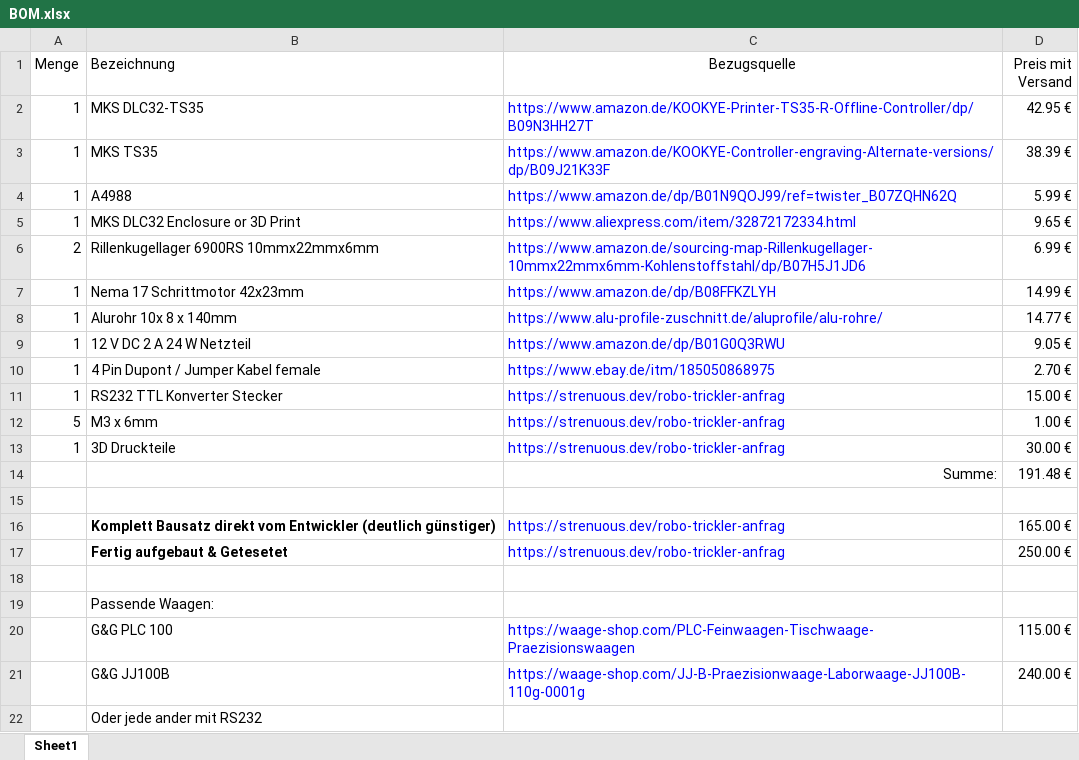
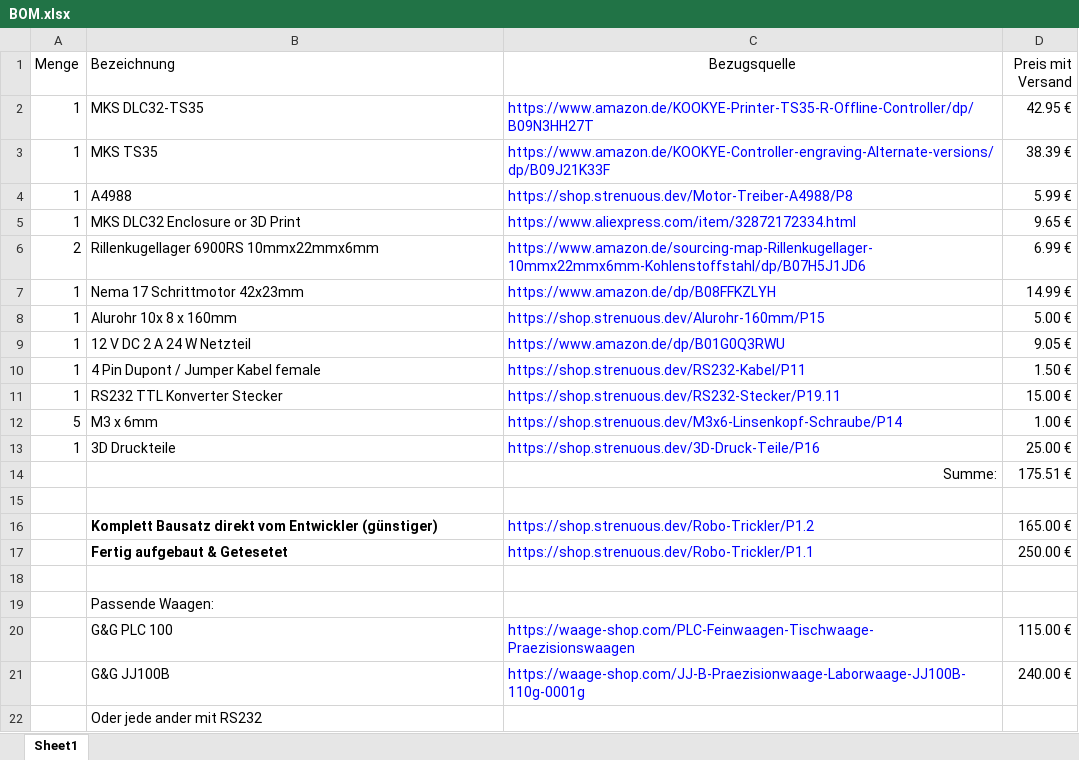
Before and after one commit to ripper121/RoboTrickler, an Excel workbook: BOM.xlsx, sheet Sheet1, drawn as a sheet; values as stored, in another font and other column widths than the file's, no borders; removed rows and columns are numbered as before the commit, all else as after; the diff names each change by its address in the sheet, - before the commit and + after, or states it on an @@ line.

Commit message:
Update BOM.xlsx

```diff
--- a/BOM.xlsx (sheet Sheet1)
+++ b/BOM.xlsx (sheet Sheet1)
-C4 (Bezugsquelle): https://www.amazon.de/dp/B01N9QOJ99/ref=twister_B07ZQHN62Q
+C4 (Bezugsquelle): https://shop.strenuous.dev/Motor-Treiber-A4988/P8
-row 8: 1 | Alurohr 10x 8 x 140mm | https://www.alu-profile-zuschnitt.de/aluprofile/alu-rohre/ | 14.77 €
+row 8: 1 | Alurohr 10x 8 x 160mm | https://shop.strenuous.dev/Alurohr-160mm/P15 | 5.00 €
-C10 (Bezugsquelle): https://www.ebay.de/itm/185050868975
+C10 (Bezugsquelle): https://shop.strenuous.dev/RS232-Kabel/P11
-D10 (Preis mit Versand): 2.70 €
+D10 (Preis mit Versand): 1.50 €
-C11 (Bezugsquelle): https://strenuous.dev/robo-trickler-anfrag
+C11 (Bezugsquelle): https://shop.strenuous.dev/RS232-Stecker/P19.11
-C12 (Bezugsquelle): https://strenuous.dev/robo-trickler-anfrag
+C12 (Bezugsquelle): https://shop.strenuous.dev/M3x6-Linsenkopf-Schraube/P14
-C13 (Bezugsquelle): https://strenuous.dev/robo-trickler-anfrag
+C13 (Bezugsquelle): https://shop.strenuous.dev/3D-Druck-Teile/P16
-D13 (Preis mit Versand): 30.00 €
+D13 (Preis mit Versand): 25.00 €
-D14 (Preis mit Versand): 191.48 €
+D14 (Preis mit Versand): 175.51 €
-B16 (Bezeichnung): …vom Entwickler (deutlich günstiger)
+B16 (Bezeichnung): …vom Entwickler (günstiger)
-C16 (Bezugsquelle): https://strenuous.dev/robo-trickler-anfrag
+C16 (Bezugsquelle): https://shop.strenuous.dev/Robo-Trickler/P1.2
-C17 (Bezugsquelle): https://strenuous.dev/robo-trickler-anfrag
+C17 (Bezugsquelle): https://shop.strenuous.dev/Robo-Trickler/P1.1
```
